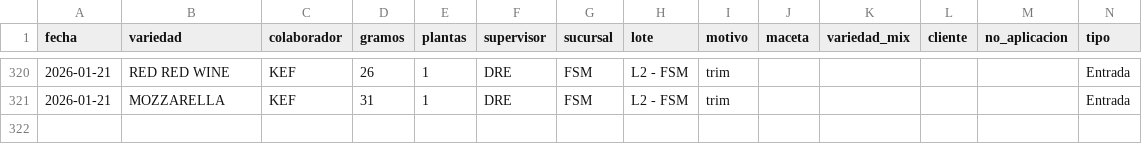
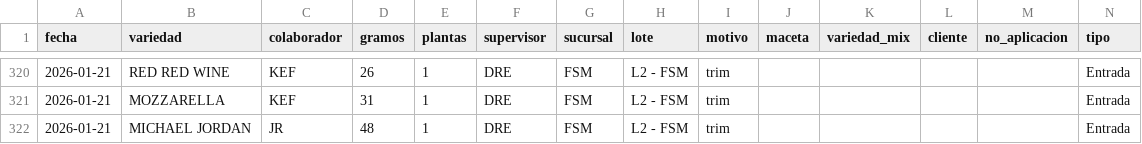
Before and after one commit to ALi3naTEd0/entradas_salidas, a CSV file: registro.csv, drawn as a sheet; only a part is shown, gaps mark what is left out; the diff names each change by its address in the sheet, - before the commit and + after, or states it on an @@ line.

Commit message:
Actualización registro 2026-01-22 19:26

```diff
--- a/registro.csv
+++ b/registro.csv
+row 322: 2026-01-21 | MICHAEL JORDAN | JR | 48 | 1 | DRE | FSM | L2 - FSM | trim |  |  |  |  | Entrada
```
